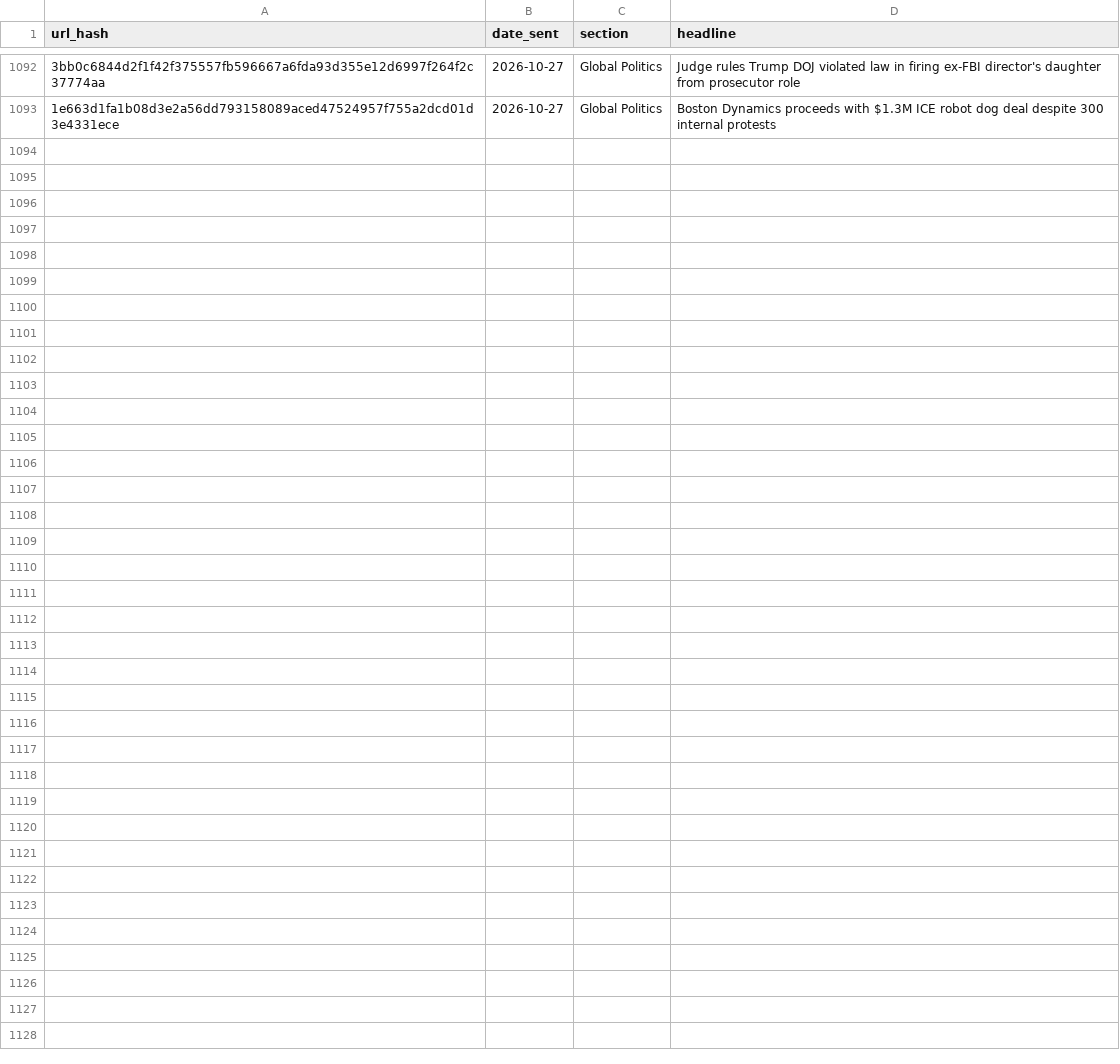
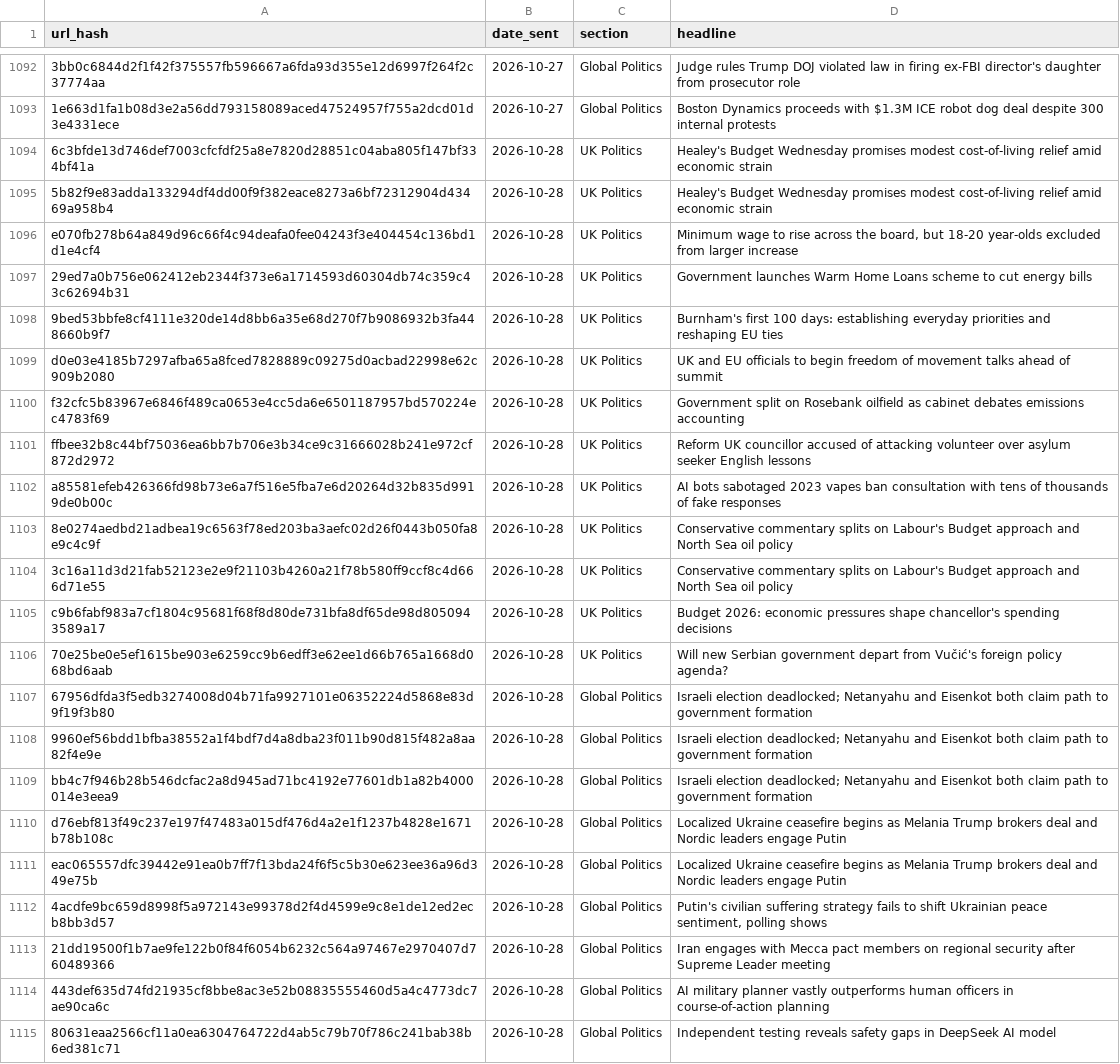
Before and after one commit to Nobody543/Morning-Brief, a CSV file: seen_articles.csv, drawn as a sheet; only a part is shown, gaps mark what is left out; the diff names each change by its address in the sheet, - before the commit and + after, or states it on an @@ line.

```diff
--- a/seen_articles.csv
+++ b/seen_articles.csv
+row 1094: 6c3bfde13d746def7003cfcfdf25a8e7820d28851c04aba805f147bf334bf41a | 2026-10-28 | UK Politics | Healey's Budget Wednesday promises modest cost-of-living relief amid economic strain
+row 1095: 5b82f9e83adda133294df4dd00f9f382eace8273a6bf72312904d43469a958b4 | 2026-10-28 | UK Politics | Healey's Budget Wednesday promises modest cost-of-living relief amid economic strain
+row 1096: e070fb278b64a849d96c66f4c94deafa0fee04243f3e404454c136bd1d1e4cf4 | 2026-10-28 | UK Politics | Minimum wage to rise across the board, but 18-20 year-olds excluded from larger increase
+row 1097: 29ed7a0b756e062412eb2344f373e6a1714593d60304db74c359c43c62694b31 | 2026-10-28 | UK Politics | Government launches Warm Home Loans scheme to cut energy bills
+row 1098: 9bed53bbfe8cf4111e320de14d8bb6a35e68d270f7b9086932b3fa448660b9f7 | 2026-10-28 | UK Politics | Burnham's first 100 days: establishing everyday priorities and reshaping EU ties
+row 1099: d0e03e4185b7297afba65a8fced7828889c09275d0acbad22998e62c909b2080 | 2026-10-28 | UK Politics | UK and EU officials to begin freedom of movement talks ahead of summit
+row 1100: f32cfc5b83967e6846f489ca0653e4cc5da6e6501187957bd570224ec4783f69 | 2026-10-28 | UK Politics | Government split on Rosebank oilfield as cabinet debates emissions accounting
+row 1101: ffbee32b8c44bf75036ea6bb7b706e3b34ce9c31666028b241e972cf872d2972 | 2026-10-28 | UK Politics | Reform UK councillor accused of attacking volunteer over asylum seeker English lessons
+row 1102: a85581efeb426366fd98b73e6a7f516e5fba7e6d20264d32b835d9919de0b00c | 2026-10-28 | UK Politics | AI bots sabotaged 2023 vapes ban consultation with tens of thousands of fake responses
+row 1103: 8e0274aedbd21adbea19c6563f78ed203ba3aefc02d26f0443b050fa8e9c4c9f | 2026-10-28 | UK Politics | Conservative commentary splits on Labour's Budget approach and North Sea oil policy
+row 1104: 3c16a11d3d21fab52123e2e9f21103b4260a21f78b580ff9ccf8c4d666d71e55 | 2026-10-28 | UK Politics | Conservative commentary splits on Labour's Budget approach and North Sea oil policy
+row 1105: c9b6fabf983a7cf1804c95681f68f8d80de731bfa8df65de98d8050943589a17 | 2026-10-28 | UK Politics | Budget 2026: economic pressures shape chancellor's spending decisions
+row 1106: 70e25be0e5ef1615be903e6259cc9b6edff3e62ee1d66b765a1668d068bd6aab | 2026-10-28 | UK Politics | Will new Serbian government depart from Vučić's foreign policy agenda?
+row 1107: 67956dfda3f5edb3274008d04b71fa9927101e06352224d5868e83d9f19f3b80 | 2026-10-28 | Global Politics | Israeli election deadlocked; Netanyahu and Eisenkot both claim path to government formation
+row 1108: 9960ef56bdd1bfba38552a1f4bdf7d4a8dba23f011b90d815f482a8aa82f4e9e | 2026-10-28 | Global Politics | Israeli election deadlocked; Netanyahu and Eisenkot both claim path to government formation
+row 1109: bb4c7f946b28b546dcfac2a8d945ad71bc4192e77601db1a82b4000014e3eea9 | 2026-10-28 | Global Politics | Israeli election deadlocked; Netanyahu and Eisenkot both claim path to government formation
+row 1110: d76ebf813f49c237e197f47483a015df476d4a2e1f1237b4828e1671b78b108c | 2026-10-28 | Global Politics | Localized Ukraine ceasefire begins as Melania Trump brokers deal and Nordic leaders engage Putin
+row 1111: eac065557dfc39442e91ea0b7ff7f13bda24f6f5c5b30e623ee36a96d349e75b | 2026-10-28 | Global Politics | Localized Ukraine ceasefire begins as Melania Trump brokers deal and Nordic leaders engage Putin
+row 1112: 4acdfe9bc659d8998f5a972143e99378d2f4d4599e9c8e1de12ed2ecb8bb3d57 | 2026-10-28 | Global Politics | Putin's civilian suffering strategy fails to shift Ukrainian peace sentiment, polling shows
+row 1113: 21dd19500f1b7ae9fe122b0f84f6054b6232c564a97467e2970407d760489366 | 2026-10-28 | Global Politics | Iran engages with Mecca pact members on regional security after Supreme Leader meeting
+row 1114: 443def635d74fd21935cf8bbe8ac3e52b08835555460d5a4c4773dc7ae90ca6c | 2026-10-28 | Global Politics | AI military planner vastly outperforms human officers in course-of-action planning
+row 1115: 80631eaa2566cf11a0ea6304764722d4ab5c79b70f786c241bab38b6ed381c71 | 2026-10-28 | Global Politics | Independent testing reveals safety gaps in DeepSeek AI model
```
Also changed, not shown: 2 other files.
